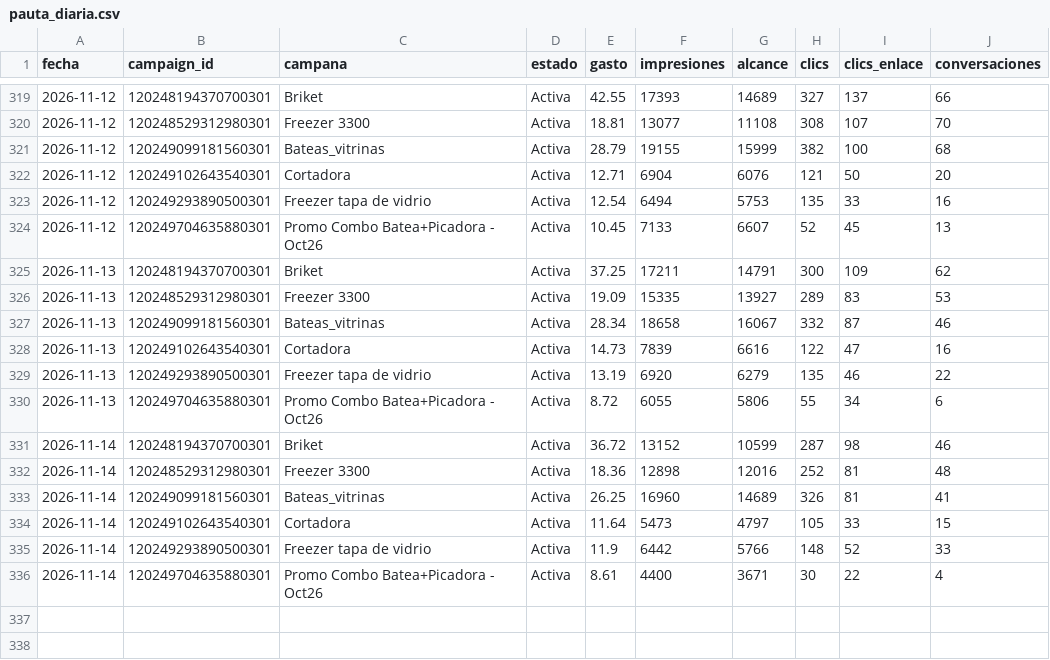
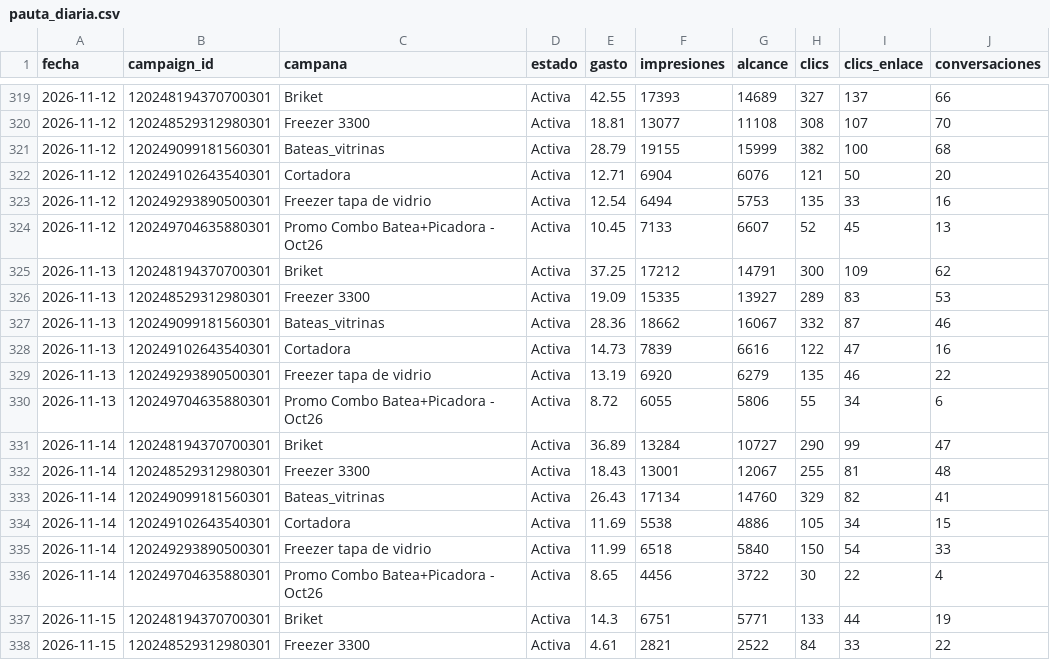
Before and after one commit to candelagomez/dashboard-meta, a CSV file: data/pauta_diaria.csv, drawn as a sheet; only a part is shown, gaps mark what is left out; the diff covers the shown part only.

```diff
--- a/data/pauta_diaria.csv
+++ b/data/pauta_diaria.csv
@@ -324,5 +324,5 @@ fecha,campaign_id,campana,estado,gasto,impresiones,alcance,clics,clics_enlace,co
 2026-11-12,120249704635880301,Promo Combo Batea+Picadora - Oct26,Activa,10.45,7133,6607,52,45,13
-2026-11-13,120248194370700301,Briket,Activa,37.25,17211,14791,300,109,62
+2026-11-13,120248194370700301,Briket,Activa,37.25,17212,14791,300,109,62
 2026-11-13,120248529312980301,Freezer 3300,Activa,19.09,15335,13927,289,83,53
-2026-11-13,120249099181560301,Bateas_vitrinas,Activa,28.34,18658,16067,332,87,46
+2026-11-13,120249099181560301,Bateas_vitrinas,Activa,28.36,18662,16067,332,87,46
 2026-11-13,120249102643540301,Cortadora,Activa,14.73,7839,6616,122,47,16
@@ -330,7 +330,9 @@ fecha,campaign_id,campana,estado,gasto,impresiones,alcance,clics,clics_enlace,co
 2026-11-13,120249704635880301,Promo Combo Batea+Picadora - Oct26,Activa,8.72,6055,5806,55,34,6
-2026-11-14,120248194370700301,Briket,Activa,36.72,13152,10599,287,98,46
-2026-11-14,120248529312980301,Freezer 3300,Activa,18.36,12898,12016,252,81,48
-2026-11-14,120249099181560301,Bateas_vitrinas,Activa,26.25,16960,14689,326,81,41
-2026-11-14,120249102643540301,Cortadora,Activa,11.64,5473,4797,105,33,15
-2026-11-14,120249293890500301,Freezer tapa de vidrio,Activa,11.9,6442,5766,148,52,33
-2026-11-14,120249704635880301,Promo Combo Batea+Picadora - Oct26,Activa,8.61,4400,3671,30,22,4
+2026-11-14,120248194370700301,Briket,Activa,36.89,13284,10727,290,99,47
+2026-11-14,120248529312980301,Freezer 3300,Activa,18.43,13001,12067,255,81,48
+2026-11-14,120249099181560301,Bateas_vitrinas,Activa,26.43,17134,14760,329,82,41
+2026-11-14,120249102643540301,Cortadora,Activa,11.69,5538,4886,105,34,15
+2026-11-14,120249293890500301,Freezer tapa de vidrio,Activa,11.99,6518,5840,150,54,33
+2026-11-14,120249704635880301,Promo Combo Batea+Picadora - Oct26,Activa,8.65,4456,3722,30,22,4
+2026-11-15,120248194370700301,Briket,Activa,14.3,6751,5771,133,44,19
+2026-11-15,120248529312980301,Freezer 3300,Activa,4.61,2821,2522,84,33,22
```
Also changed, not shown: 4 added rows elsewhere in this file, data/organico_facebook.csv, data/organico_instagram.csv.
